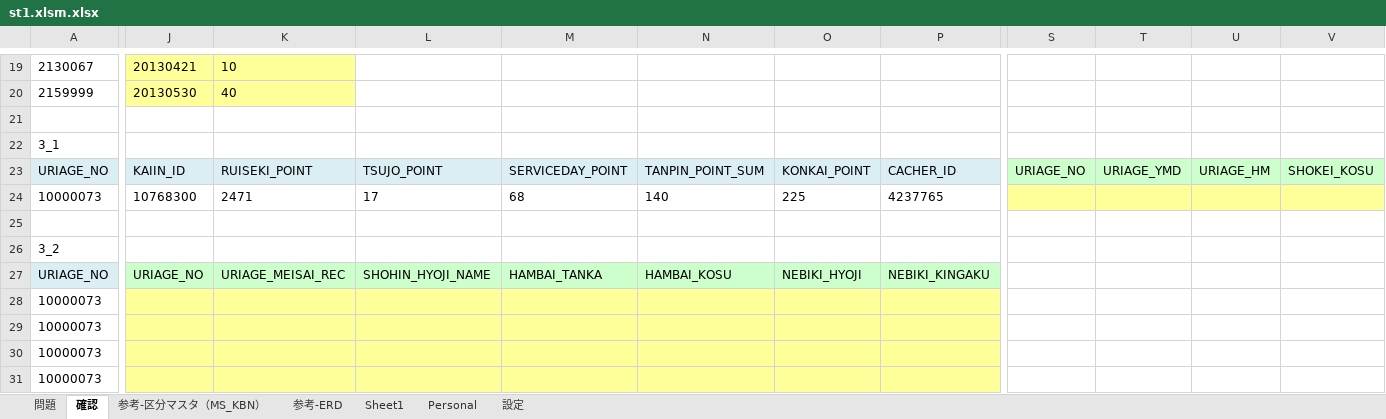
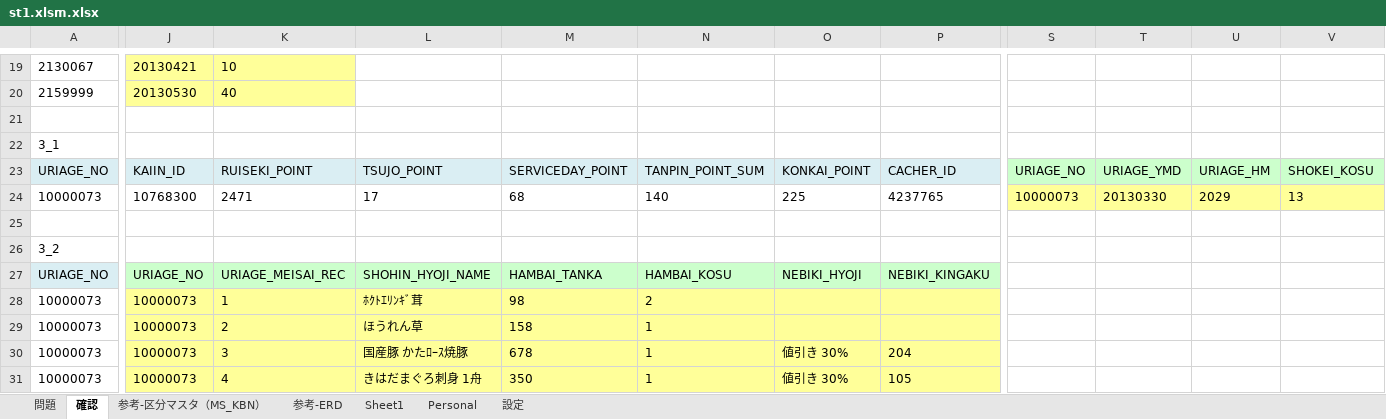
Before and after one commit to lorence811/SQL, an Excel workbook: st1.xlsm.xlsx, sheet 確認, drawn as a sheet; only a part is shown, gaps mark what is left out; values as stored, in another font and other column widths than the file's, no borders; charts and pictures not drawn; the diff covers the shown part only; the diff names each change by its address in the sheet, - before the commit and + after, or states it on an @@ line.

```diff
--- a/st1.xlsm.xlsx (sheet 確認)
+++ b/st1.xlsm.xlsx (sheet 確認)
-S24: (empty)
+S24: 10000073
-T24: (empty)
+T24: 20130330
-U24: (empty)
+U24: 2029
-V24: (empty)
+V24: 13
-J28:J31: (empty)
+J28:J31: 10000073
-K28: (empty)
+K28: 1
-L28: (empty)
+L28: ﾎｸﾄｴﾘﾝｷﾞ茸
-M28: (empty)
+M28: 98
-N28: (empty)
+N28: 2
-K29: (empty)
+K29: 2
-L29: (empty)
+L29: ほうれん草
-M29: (empty)
+M29: 158
-N29:N31: (empty)
+N29:N31: 1
-K30: (empty)
+K30: 3
-L30: (empty)
+L30: 国産豚 かたﾛｰｽ焼豚
-M30: (empty)
+M30: 678
-O30:O31: (empty)
+O30:O31: 値引き 30%
-P30: (empty)
+P30: 204
-K31: (empty)
+K31: 4
-L31: (empty)
+L31: きはだまぐろ刺身 1舟
-M31: (empty)
+M31: 350
-P31: (empty)
+P31: 105
```
Also changed, not shown: 135 edited cells elsewhere in this sheet, 5 other files.
